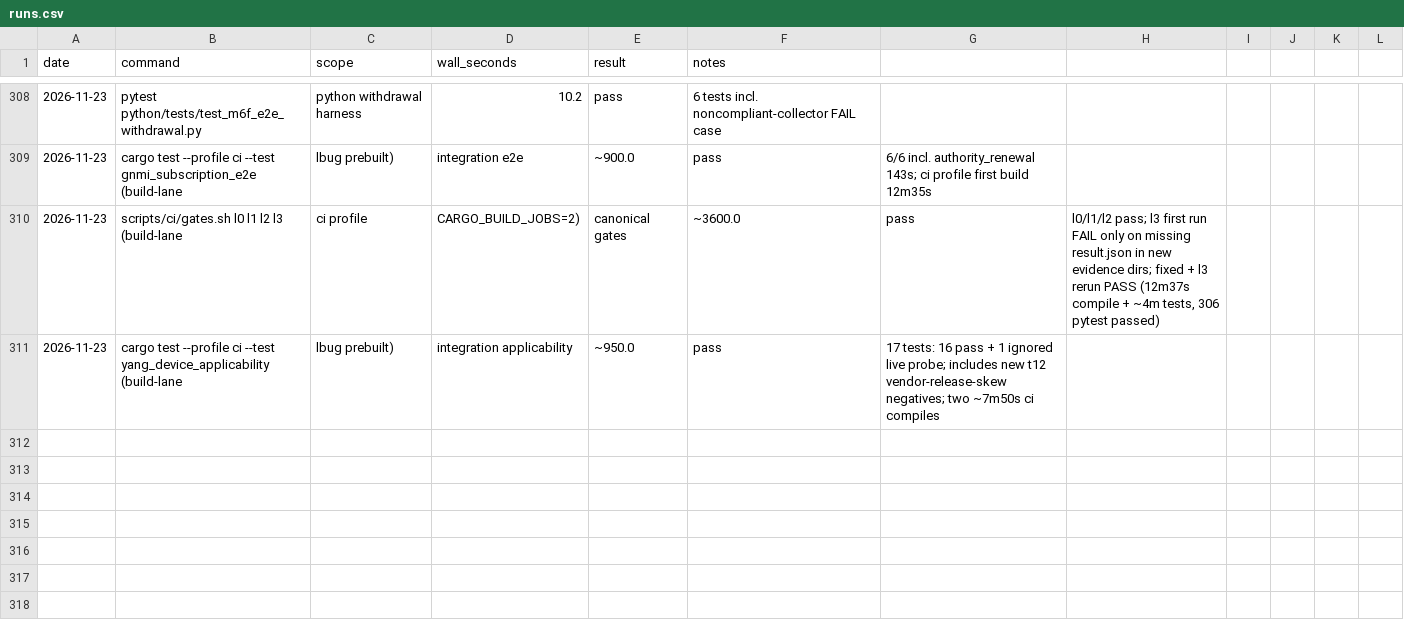
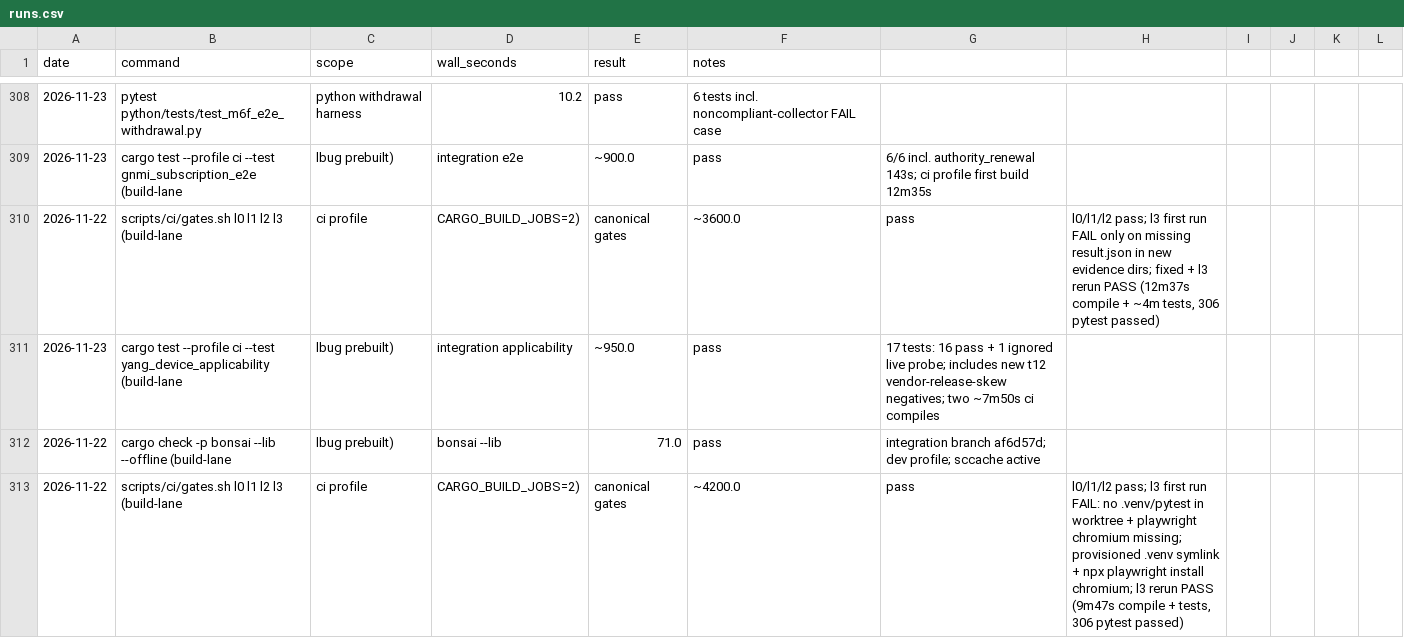
Before and after one commit to g-arjuna/bonsai, a CSV file: docs/build-times/runs.csv, drawn as a sheet; only a part is shown, gaps mark what is left out.

Commit message:
docs(build-times): record M6F-D integration gate timings

```diff
--- a/docs/build-times/runs.csv
+++ b/docs/build-times/runs.csv
@@ -309,3 +309,5 @@ date,command,scope,wall_seconds,result,notes
 2026-11-23,cargo test --profile ci --test gnmi_subscription_e2e (build-lane, lbug prebuilt),integration e2e,~900.0,pass,"6/6 incl. authority_renewal 143s; ci profile first build 12m35s"
-2026-11-23,scripts/ci/gates.sh l0 l1 l2 l3 (build-lane, ci profile, CARGO_BUILD_JOBS=2),canonical gates,~3600.0,pass,"l0/l1/l2 pass; l3 first run FAIL only on missing result.json in new evidence dirs; fixed + l3 rerun PASS (12m37s compile + ~4m tests, 306 pytest passed)"
+2026-11-22,scripts/ci/gates.sh l0 l1 l2 l3 (build-lane, ci profile, CARGO_BUILD_JOBS=2),canonical gates,~3600.0,pass,"l0/l1/l2 pass; l3 first run FAIL only on missing result.json in new evidence dirs; fixed + l3 rerun PASS (12m37s compile + ~4m tests, 306 pytest passed)"
 2026-11-23,cargo test --profile ci --test yang_device_applicability (build-lane, lbug prebuilt),integration applicability,~950.0,pass,"17 tests: 16 pass + 1 ignored live probe; includes new t12 vendor-release-skew negatives; two ~7m50s ci compiles"
+2026-11-22,cargo check -p bonsai --lib --offline (build-lane, lbug prebuilt),bonsai --lib,71.0,pass,"integration branch af6d57d; dev profile; sccache active"
+2026-11-22,scripts/ci/gates.sh l0 l1 l2 l3 (build-lane, ci profile, CARGO_BUILD_JOBS=2),canonical gates,~4200.0,pass,"l0/l1/l2 pass; l3 first run FAIL: no .venv/pytest in worktree + playwright chromium missing; provisioned .venv symlink + npx playwright install chromium; l3 rerun PASS (9m47s compile + tests, 306 pytest passed)"
```
